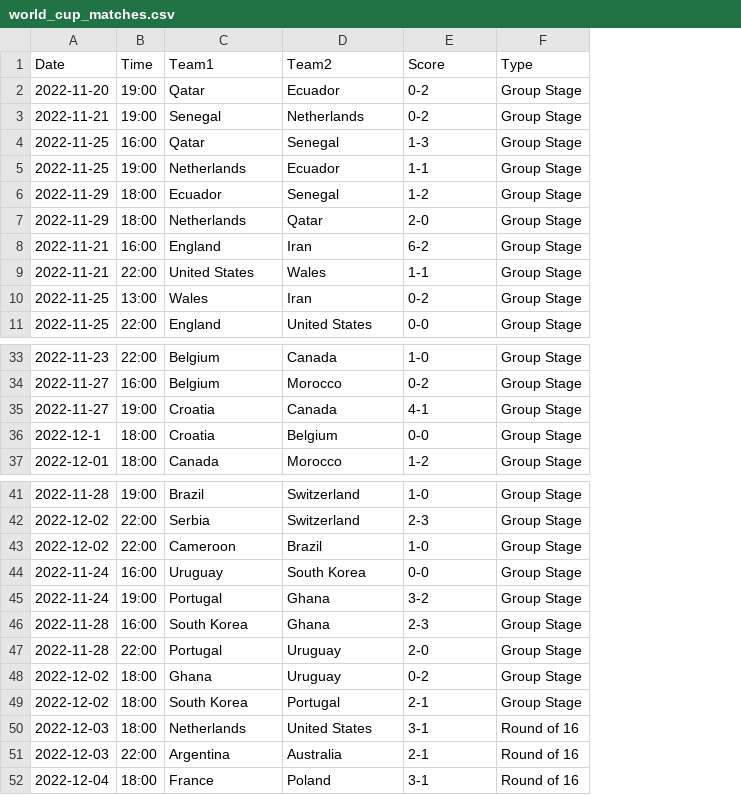
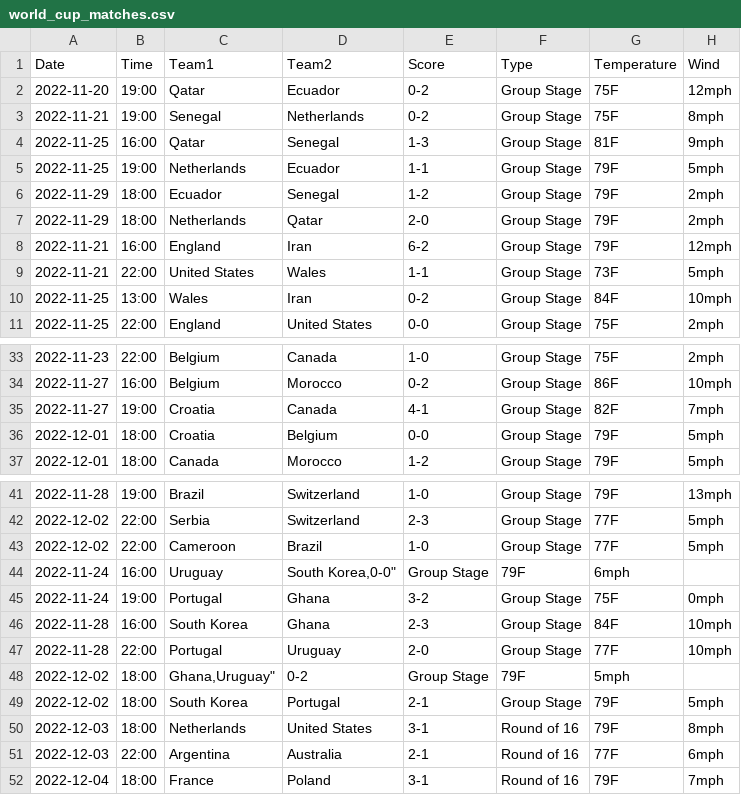
Before and after one commit to Joshitadhanireddy/World-Cup-2022-Data-Visualisation, a CSV file: data/world_cup_matches.csv, drawn as a sheet; only a part is shown, gaps mark what is left out; the diff names each change by its address in the sheet, - before the commit and + after, or states it on an @@ line.

Commit message:
added weather data

```diff
--- a/data/world_cup_matches.csv
+++ b/data/world_cup_matches.csv
+column G (Temperature), rows 2-11: 75F | 75F | 81F | 79F | 79F | 79F | 79F | 73F | 84F | 75F; rows 33-37: 75F | 86F | 82F | 79F | 79F; rows 41-52: 79F | 77F | 77F | 6mph | 75F | 84F | 77F | 5mph | 79F | 79F | 77F | 79F
+column H (Wind), rows 2-11: 12mph | 8mph | 9mph | 5mph | 2mph | 2mph | 12mph | 5mph | 10mph | 2mph; rows 33-37: 2mph | 10mph | 7mph | 5mph | 5mph; rows 41-52: 13mph | 5mph | 5mph |  | 0mph | 10mph | 10mph |  | 5mph | 8mph | 6mph | 7mph
-A36 (Date): 2022-12-1
+A36 (Date): 2022-12-01
-D44 (Team2): South Korea
+D44 (Team2): South Korea,0-0"
-E44 (Score): 0-0
+E44 (Score): Group Stage
-F44 (Type): Group Stage
+F44 (Type): 79F
-C48 (Team1): Ghana
+C48 (Team1): Ghana,Uruguay"
-D48 (Team2): Uruguay
+D48 (Team2): 0-2
-E48 (Score): 0-2
+E48 (Score): Group Stage
-F48 (Type): Group Stage
+F48 (Type): 79F
```
Also changed, not shown: 1 other file.
